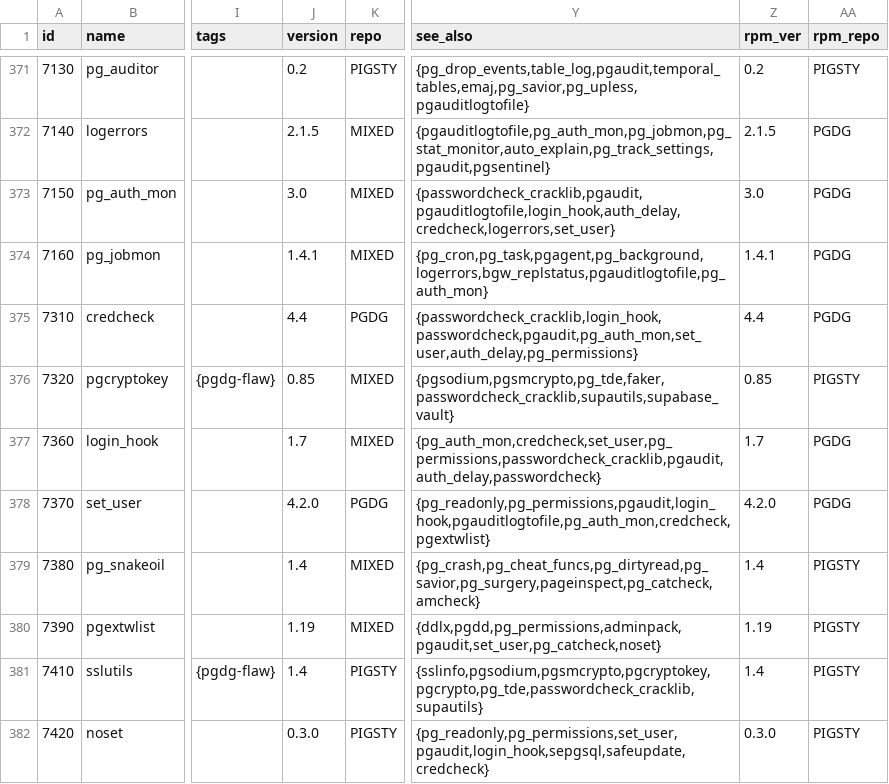
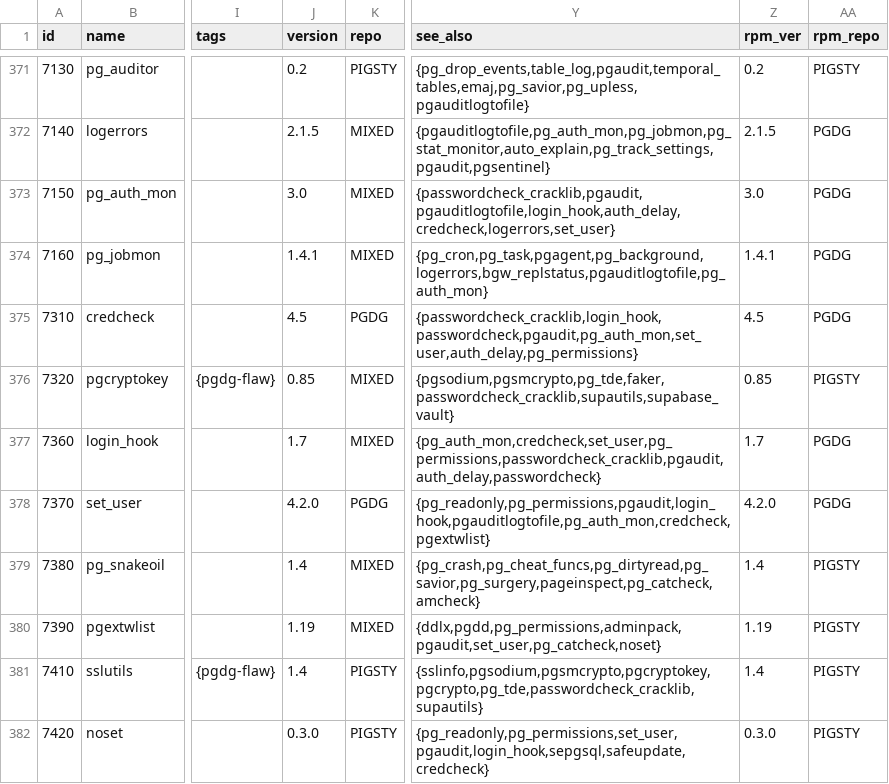
Before and after one commit to pgsty/pgext, a CSV file: db/extension.csv, drawn as a sheet; only a part is shown, gaps mark what is left out; the diff names each change by its address in the sheet, - before the commit and + after, or states it on an @@ line.

Commit message:
bump crecheck to the latest version

```diff
--- a/db/extension.csv
+++ b/db/extension.csv
-J375 (version): 4.4
+J375 (version): 4.5
-Z375 (rpm_ver): 4.4
+Z375 (rpm_ver): 4.5
```
Also changed, not shown: 2 other files.
